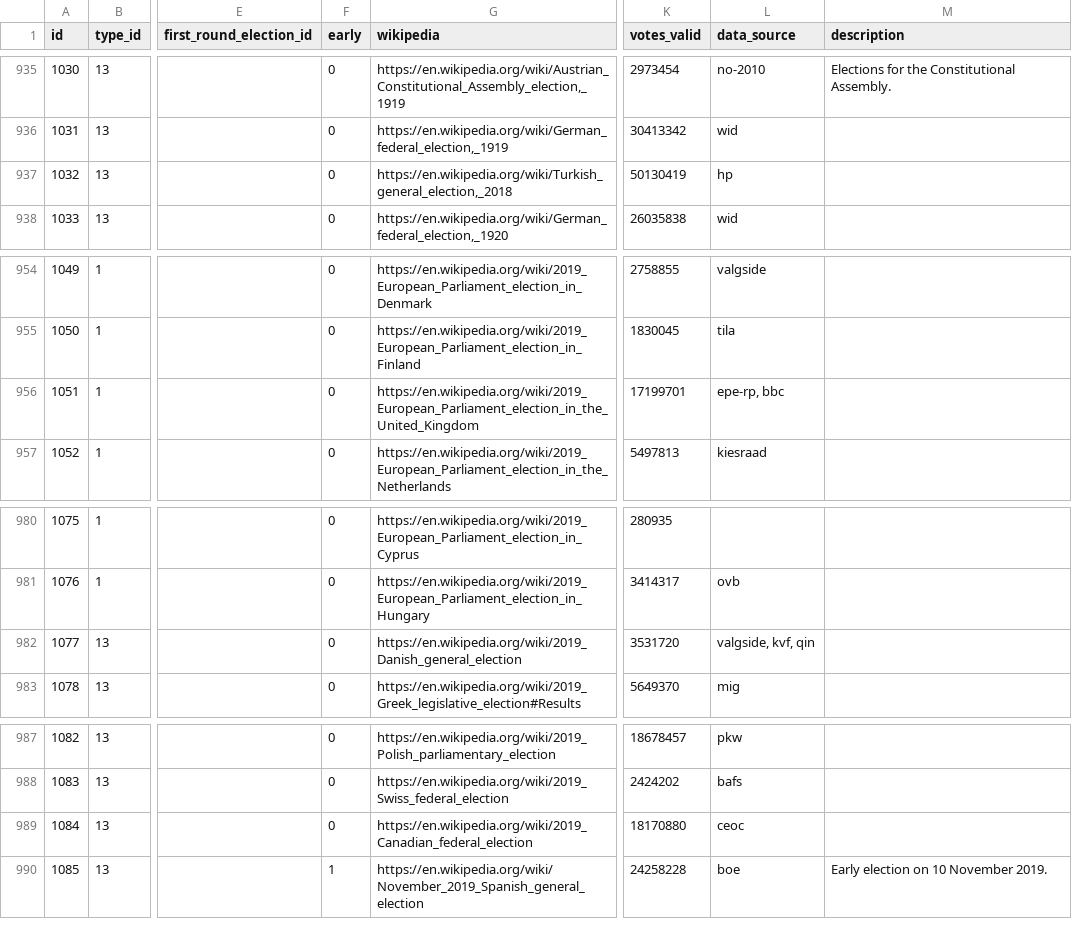
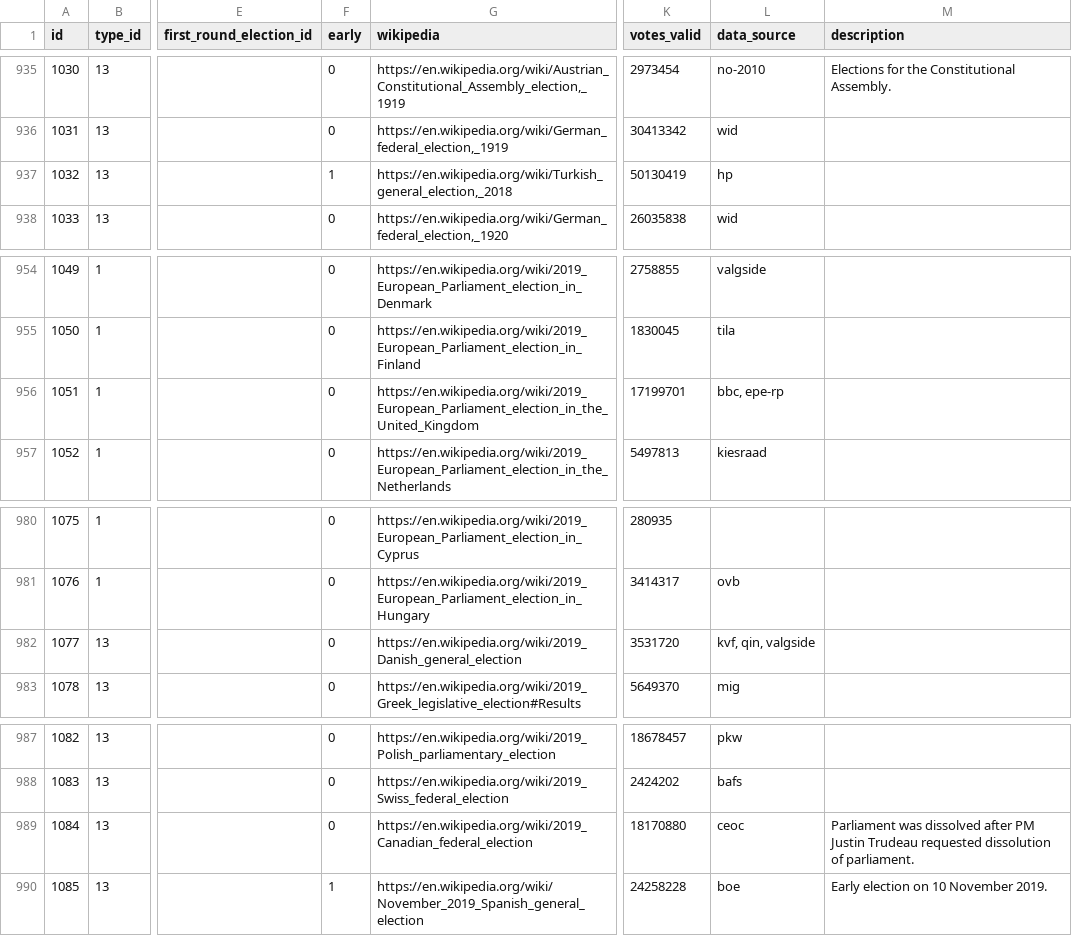
Before and after one commit to hdigital/parlgov-snippets, a CSV file: 0-static-page/static/data/parlgov-development_csv-utf-8/election.csv, drawn as a sheet; only a part is shown, gaps mark what is left out; the diff covers the shown part only; the diff names each change by its address in the sheet, - before the commit and + after, or states it on an @@ line.

```diff
--- a/0-static-page/static/data/parlgov-development_csv-utf-8/election.csv
+++ b/0-static-page/static/data/parlgov-development_csv-utf-8/election.csv
-F937 (early): 0
+F937 (early): 1
-L956 (data_source): epe-rp, bbc
+L956 (data_source): bbc, epe-rp
-L982 (data_source): valgside, kvf, qin
+L982 (data_source): kvf, qin, valgside
-M989 (description): (empty)
+M989 (description): Parliament was dissolved after PM Justin Trudeau requested dissolution of parliament.
```
Also changed, not shown: 11 added rows and 16 edited cells elsewhere in this file, 0-static-page/static/data/parlgov-development_csv-utf-8/cabinet_party.csv, 0-static-page/static/data/parlgov-development_csv-utf-8/party_name_change.csv, 19 other files.
